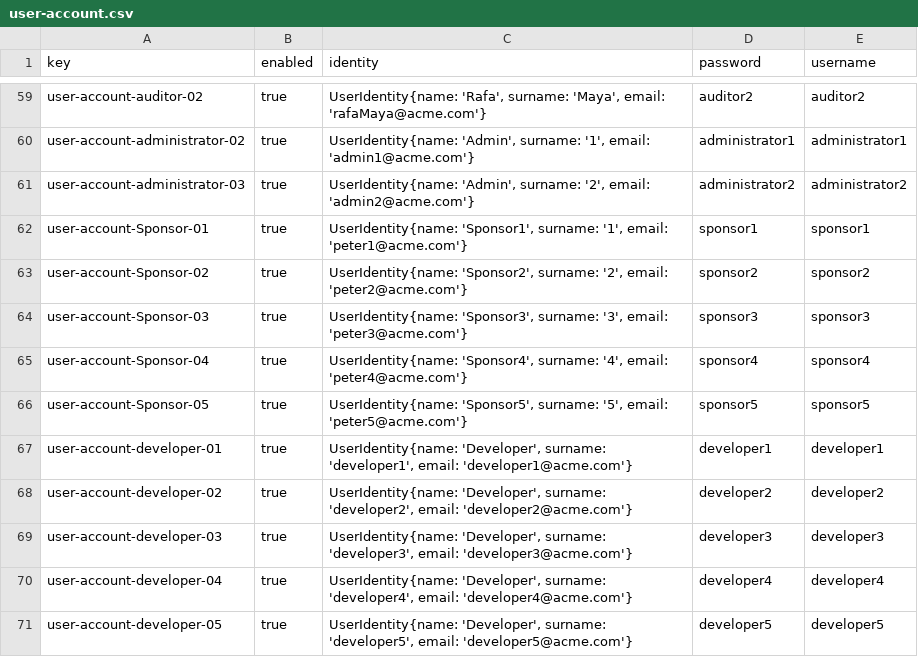
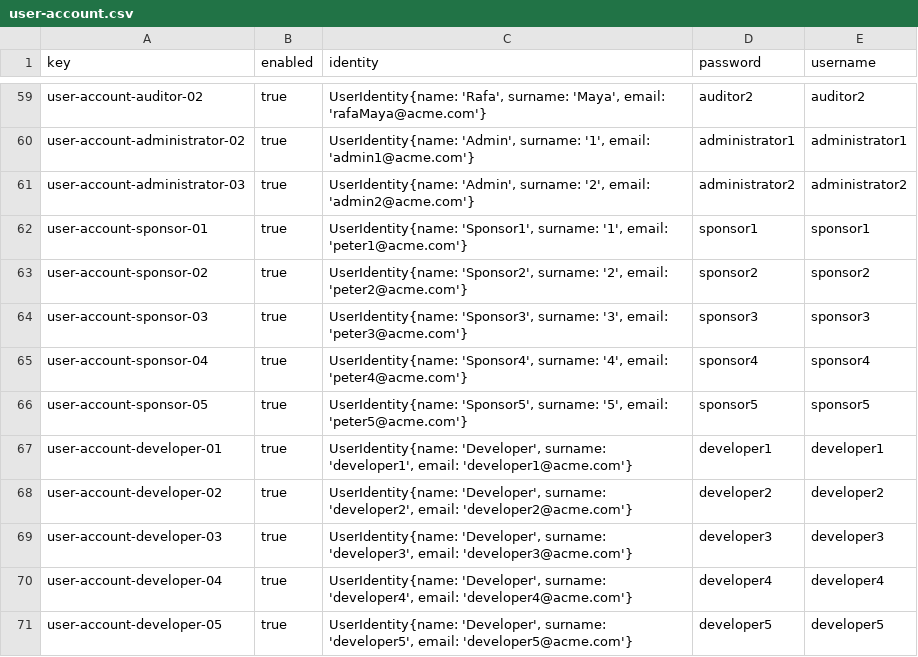
Before and after one commit to pabalcber/C3.039-Acme-SF, a CSV file: src/main/webapp/WEB-INF/resources/sample-data/user-account.csv, drawn as a sheet; only a part is shown, gaps mark what is left out.

```diff
--- a/src/main/webapp/WEB-INF/resources/sample-data/user-account.csv
+++ b/src/main/webapp/WEB-INF/resources/sample-data/user-account.csv
@@ -61,7 +61,7 @@ user-account-administrator-02,true,"UserIdentity{name: 'Admin', surname: '1', em
 user-account-administrator-03,true,"UserIdentity{name: 'Admin', surname: '2', email: 'admin2@acme.com'}",administrator2,administrator2
-user-account-Sponsor-01,true,"UserIdentity{name: 'Sponsor1', surname: '1', email: 'peter1@acme.com'}",sponsor1,sponsor1
-user-account-Sponsor-02,true,"UserIdentity{name: 'Sponsor2', surname: '2', email: 'peter2@acme.com'}",sponsor2,sponsor2
-user-account-Sponsor-03,true,"UserIdentity{name: 'Sponsor3', surname: '3', email: 'peter3@acme.com'}",sponsor3,sponsor3
-user-account-Sponsor-04,true,"UserIdentity{name: 'Sponsor4', surname: '4', email: 'peter4@acme.com'}",sponsor4,sponsor4
-user-account-Sponsor-05,true,"UserIdentity{name: 'Sponsor5', surname: '5', email: 'peter5@acme.com'}",sponsor5,sponsor5
+user-account-sponsor-01,true,"UserIdentity{name: 'Sponsor1', surname: '1', email: 'peter1@acme.com'}",sponsor1,sponsor1
+user-account-sponsor-02,true,"UserIdentity{name: 'Sponsor2', surname: '2', email: 'peter2@acme.com'}",sponsor2,sponsor2
+user-account-sponsor-03,true,"UserIdentity{name: 'Sponsor3', surname: '3', email: 'peter3@acme.com'}",sponsor3,sponsor3
+user-account-sponsor-04,true,"UserIdentity{name: 'Sponsor4', surname: '4', email: 'peter4@acme.com'}",sponsor4,sponsor4
+user-account-sponsor-05,true,"UserIdentity{name: 'Sponsor5', surname: '5', email: 'peter5@acme.com'}",sponsor5,sponsor5
 user-account-developer-01,true,"UserIdentity{name: 'Developer', surname: 'developer1', email: 'developer1@acme.com'}",developer1,developer1
```
Also changed, not shown: src/main/webapp/WEB-INF/resources/sample-data/manager.csv, src/main/webapp/WEB-INF/resources/sample-data/project.csv, 56 other files.
